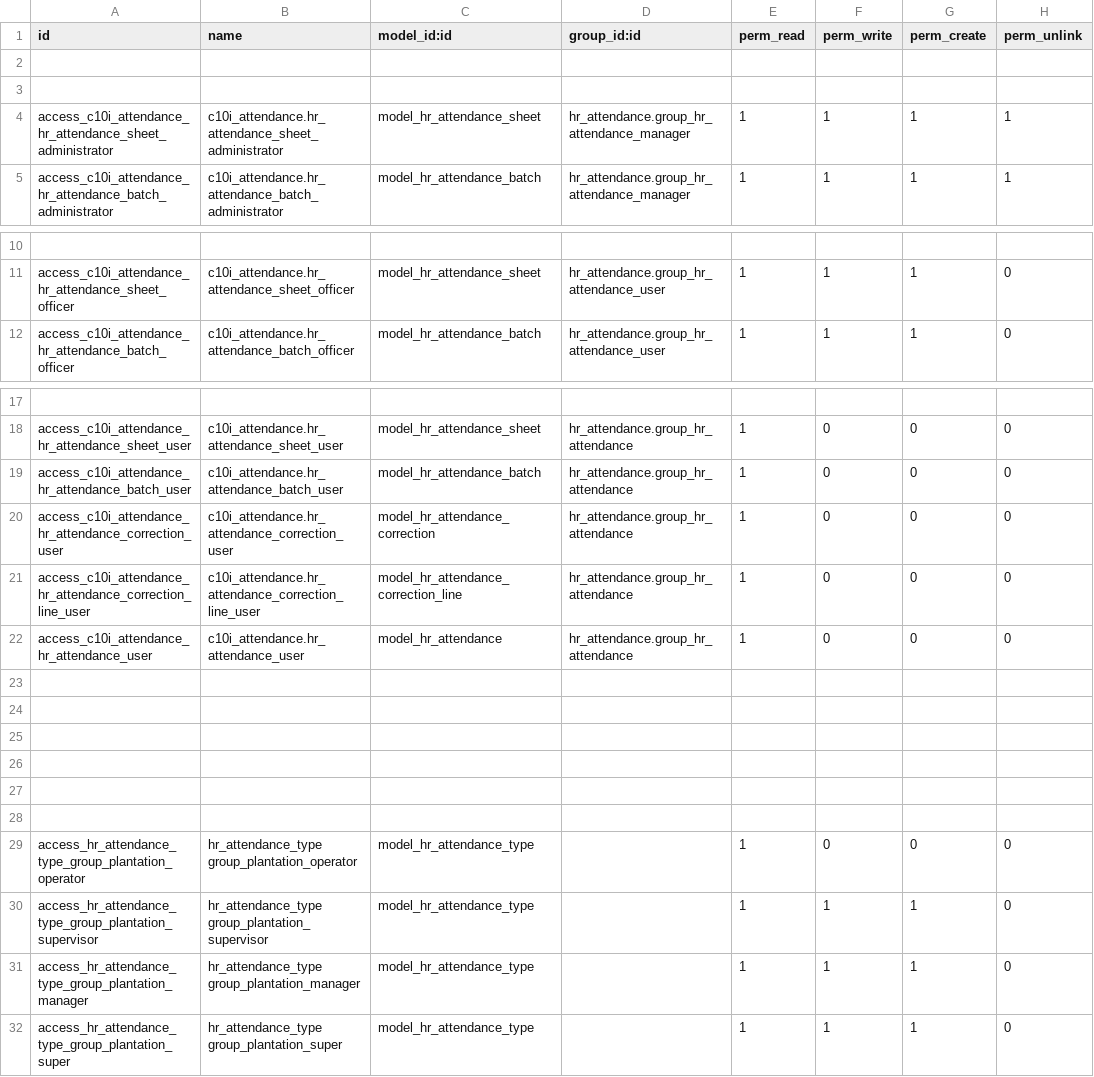
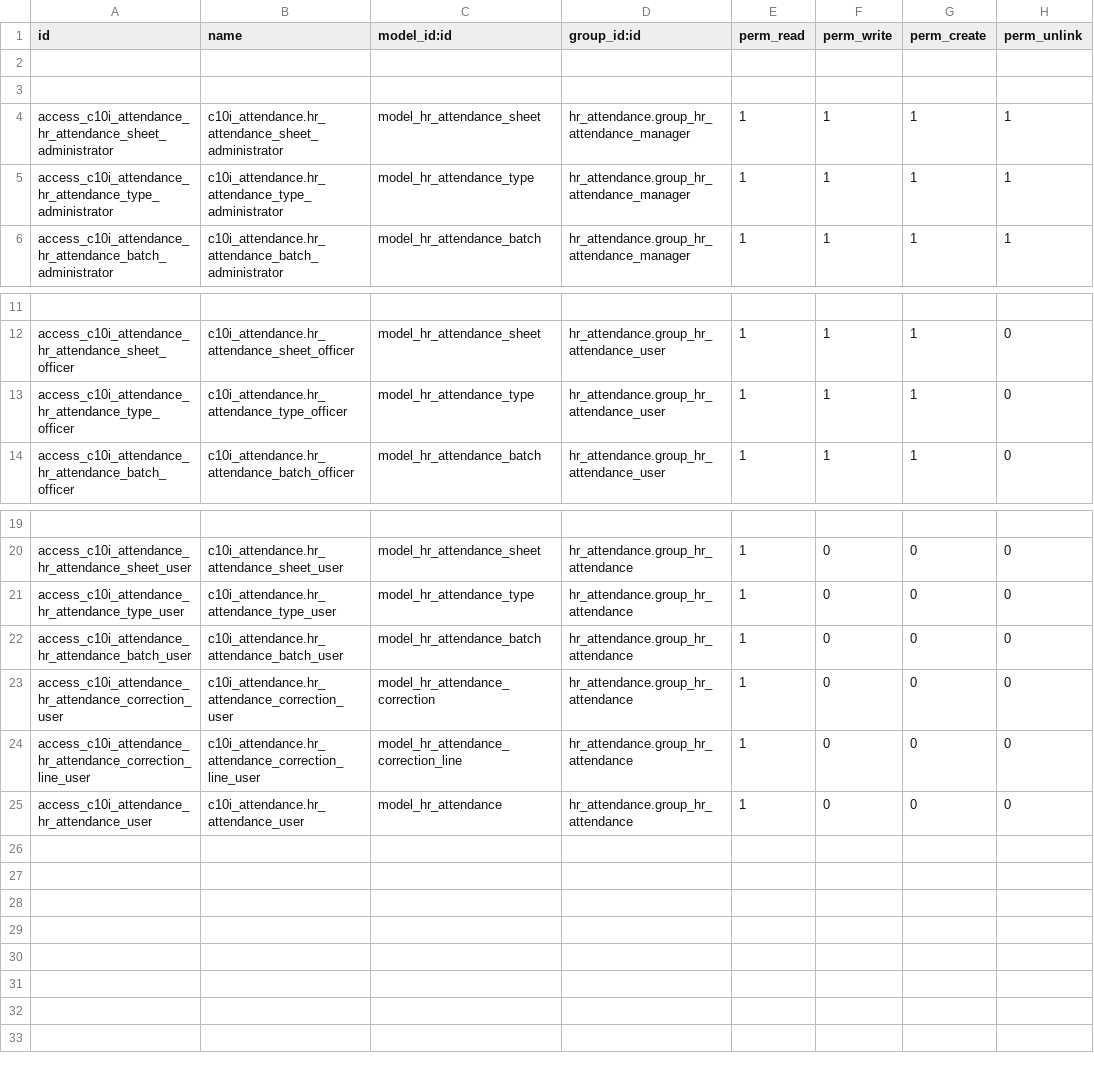
Before and after one commit to NRanggA/odoo16nyalindung, a CSV file: c10i_attendance/security/ir.model.access.csv, drawn as a sheet; only a part is shown, gaps mark what is left out; removed rows and columns are numbered as before the commit, all else as after; the diff names each change by its address in the sheet, - before the commit and + after, or states it on an @@ line.

```diff
--- a/c10i_attendance/security/ir.model.access.csv
+++ b/c10i_attendance/security/ir.model.access.csv
+row 5: access_c10i_attendance_hr_attendance_type_administrator | c10i_attendance.hr_attendance_type_administrator | model_hr_attendance_type | hr_attendance.group_hr_attendance_manager | 1 | 1 | 1 | 1
+row 13: access_c10i_attendance_hr_attendance_type_officer | c10i_attendance.hr_attendance_type_officer | model_hr_attendance_type | hr_attendance.group_hr_attendance_user | 1 | 1 | 1 | 0
+row 21: access_c10i_attendance_hr_attendance_type_user | c10i_attendance.hr_attendance_type_user | model_hr_attendance_type | hr_attendance.group_hr_attendance | 1 | 0 | 0 | 0
-row 23: (empty)
-row 24: (empty)
-row 25: (empty)
-row 26: (empty)
-row 27: (empty)
-row 28: (empty)
-row 29: access_hr_attendance_type_group_plantation_operator | hr_attendance_type group_plantation_operator | model_hr_attendance_type |  | 1 | 0 | 0 | 0
-row 30: access_hr_attendance_type_group_plantation_supervisor | hr_attendance_type group_plantation_supervisor | model_hr_attendance_type |  | 1 | 1 | 1 | 0
-row 31: access_hr_attendance_type_group_plantation_manager | hr_attendance_type group_plantation_manager | model_hr_attendance_type |  | 1 | 1 | 1 | 0
-row 32: access_hr_attendance_type_group_plantation_super | hr_attendance_type group_plantation_super | model_hr_attendance_type |  | 1 | 1 | 1 | 0
```
Also changed, not shown: c10i_lhm_v16/security/ir.model.access.csv, 2 other files.
